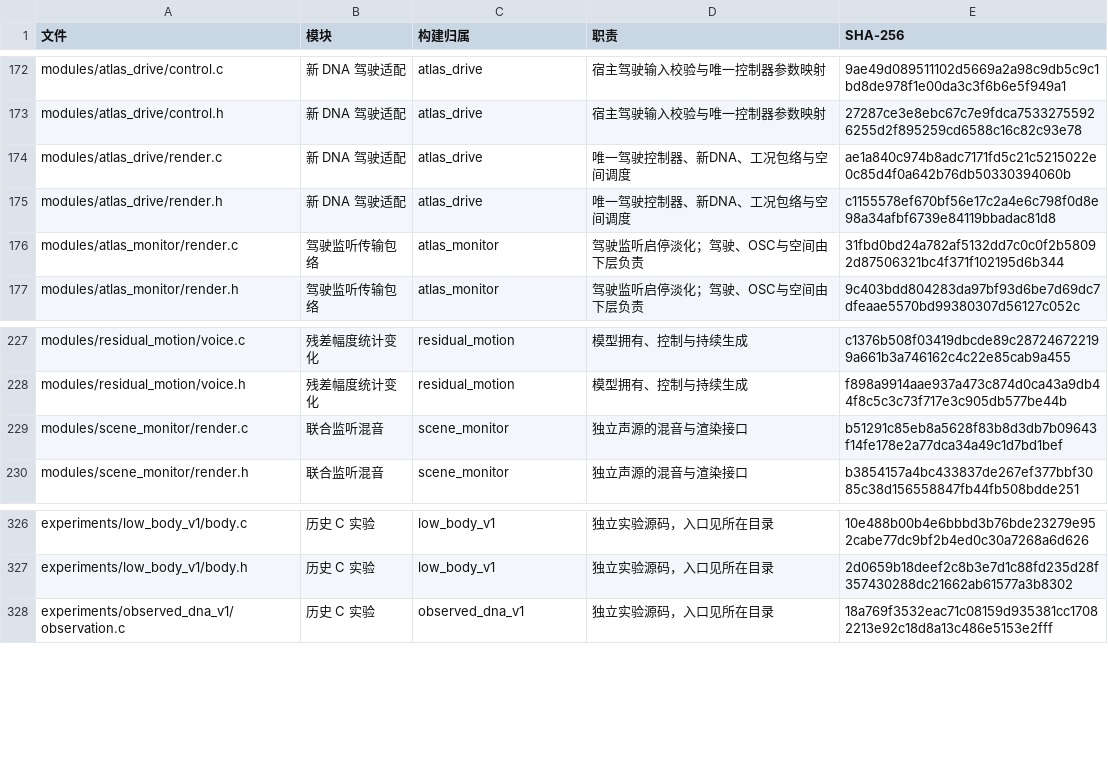
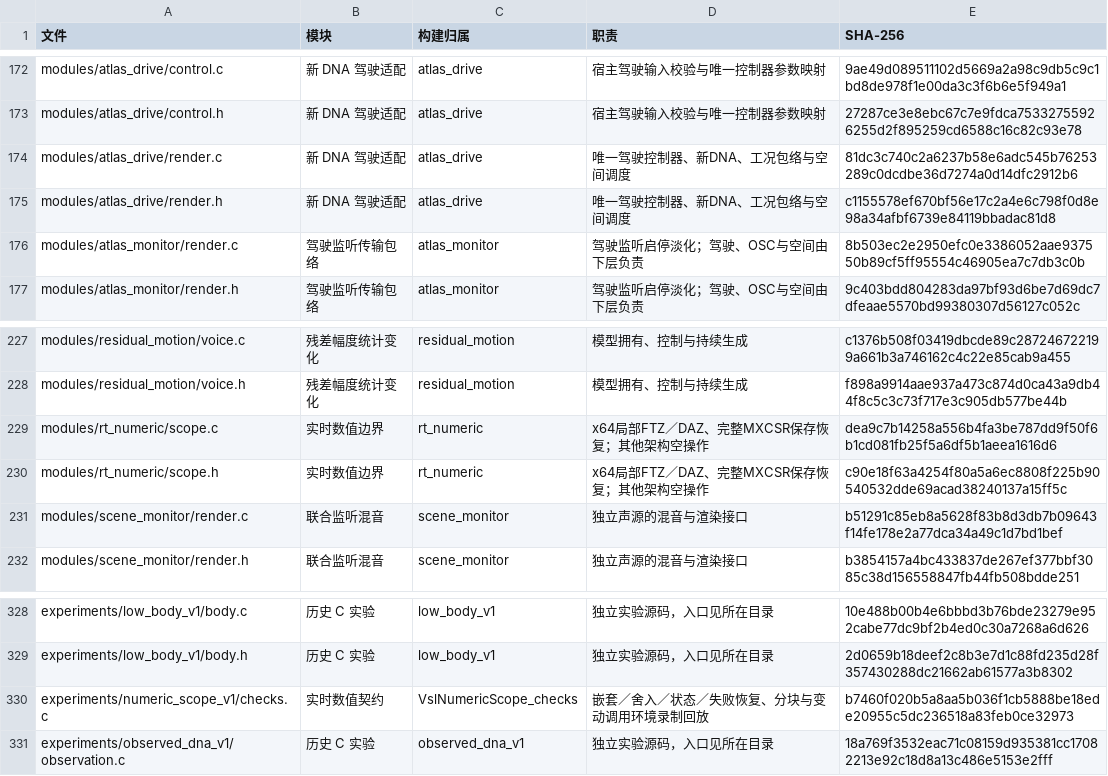
Before and after one commit to Kidrage/VehicleSoundLab, a CSV file: handoff/C文件索引.csv, drawn as a sheet; only a part is shown, gaps mark what is left out.

Commit message:
perf: scope denormal handling across atlas rendering and transport

```diff
--- a/handoff/C文件索引.csv
+++ b/handoff/C文件索引.csv
@@ -173,5 +173,5 @@ modules/atlas_drive/control.c,新 DNA 驾驶适配,atlas_drive,宿主驾驶输
 modules/atlas_drive/control.h,新 DNA 驾驶适配,atlas_drive,宿主驾驶输入校验与唯一控制器参数映射,27287ce3e8ebc67c7e9fdca75332755926255d2f895259cd6588c16c82c93e78
-modules/atlas_drive/render.c,新 DNA 驾驶适配,atlas_drive,唯一驾驶控制器、新DNA、工况包络与空间调度,ae1a840c974b8adc7171fd5c21c5215022e0c85d4f0a642b76db50330394060b
+modules/atlas_drive/render.c,新 DNA 驾驶适配,atlas_drive,唯一驾驶控制器、新DNA、工况包络与空间调度,81dc3c740c2a6237b58e6adc545b76253289c0dcdbe36d7274a0d14dfc2912b6
 modules/atlas_drive/render.h,新 DNA 驾驶适配,atlas_drive,唯一驾驶控制器、新DNA、工况包络与空间调度,c1155578ef670bf56e17c2a4e6c798f0d8e98a34afbf6739e84119bbadac81d8
-modules/atlas_monitor/render.c,驾驶监听传输包络,atlas_monitor,驾驶监听启停淡化；驾驶、OSC与空间由下层负责,31fbd0bd24a782af5132dd7c0c0f2b58092d87506321bc4f371f102195d6b344
+modules/atlas_monitor/render.c,驾驶监听传输包络,atlas_monitor,驾驶监听启停淡化；驾驶、OSC与空间由下层负责,8b503ec2e2950efc0e3386052aae937550b89cf5ff95554c46905ea7c7db3c0b
 modules/atlas_monitor/render.h,驾驶监听传输包络,atlas_monitor,驾驶监听启停淡化；驾驶、OSC与空间由下层负责,9c403bdd804283da97bf93d6be7d69dc7dfeaae5570bd99380307d56127c052c
@@ -228,2 +228,4 @@ modules/residual_motion/voice.c,残差幅度统计变化,residual_motion,模型
 modules/residual_motion/voice.h,残差幅度统计变化,residual_motion,模型拥有、控制与持续生成,f898a9914aae937a473c874d0ca43a9db44f8c5c3c73f717e3c905db577be44b
+modules/rt_numeric/scope.c,实时数值边界,rt_numeric,x64局部FTZ／DAZ、完整MXCSR保存恢复；其他架构空操作,dea9c7b14258a556b4fa3be787dd9f50f6b1cd081fb25f5a6df5b1aeea1616d6
+modules/rt_numeric/scope.h,实时数值边界,rt_numeric,x64局部FTZ／DAZ、完整MXCSR保存恢复；其他架构空操作,c90e18f63a4254f80a5a6ec8808f225b90540532dde69acad38240137a15ff5c
 modules/scene_monitor/render.c,联合监听混音,scene_monitor,独立声源的混音与渲染接口,b51291c85eb8a5628f83b8d3db7b09643f14fe178e2a77dca34a49c1d7bd1bef
@@ -327,2 +329,3 @@ experiments/low_body_v1/body.c,历史 C 实验,low_body_v1,独立实验源码，
 experiments/low_body_v1/body.h,历史 C 实验,low_body_v1,独立实验源码，入口见所在目录,2d0659b18deef2c8b3e7d1c88fd235d28f357430288dc21662ab61577a3b8302
+experiments/numeric_scope_v1/checks.c,实时数值契约,VslNumericScope_checks,嵌套／舍入／状态／失败恢复、分块与变动调用环境录制回放,b7460f020b5a8aa5b036f1cb5888be18ede20955c5dc236518a83feb0ce32973
 experiments/observed_dna_v1/observation.c,历史 C 实验,observed_dna_v1,独立实验源码，入口见所在目录,18a769f3532eac71c08159d935381cc17082213e92c18d8a13c486e5153e2fff
```
Also changed, not shown: 21 other files.
